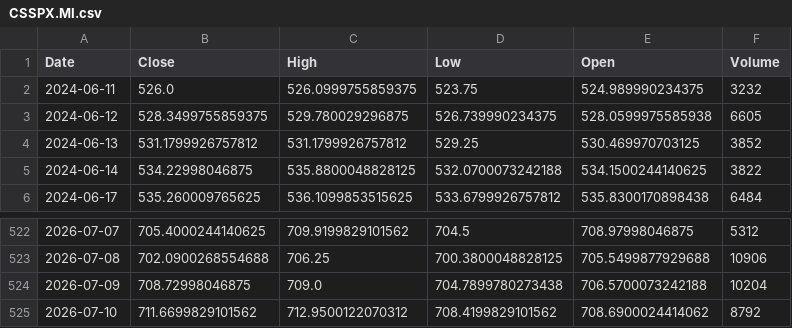
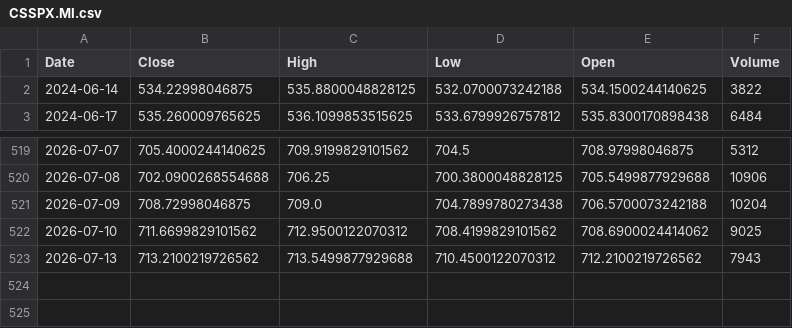
Before and after one commit to angelolosito/directa-telegram-lab, a CSV file: data/market_cache/CSSPX.MI.csv, drawn as a sheet; only a part is shown, gaps mark what is left out.

```diff
--- a/data/market_cache/CSSPX.MI.csv
+++ b/data/market_cache/CSSPX.MI.csv
@@ -1,5 +1,2 @@
 Date,Close,High,Low,Open,Volume
-2024-06-11,526.0,526.0999755859375,523.75,524.989990234375,3232
-2024-06-12,528.3499755859375,529.780029296875,526.739990234375,528.0599975585938,6605
-2024-06-13,531.1799926757812,531.1799926757812,529.25,530.469970703125,3852
 2024-06-14,534.22998046875,535.8800048828125,532.0700073242188,534.1500244140625,3822
@@ -524,2 +521,3 @@ Date,Close,High,Low,Open,Volume
 2026-07-09,708.72998046875,709.0,704.7899780273438,706.5700073242188,10204
-2026-07-10,711.6699829101562,712.9500122070312,708.4199829101562,708.6900024414062,8792
+2026-07-10,711.6699829101562,712.9500122070312,708.4199829101562,708.6900024414062,9025
+2026-07-13,713.2100219726562,713.5499877929688,710.4500122070312,712.2100219726562,7943
```
Also changed, not shown: data/market_cache/MC.PA.csv, data/market_cache/NVDA.csv, 54 other files.
